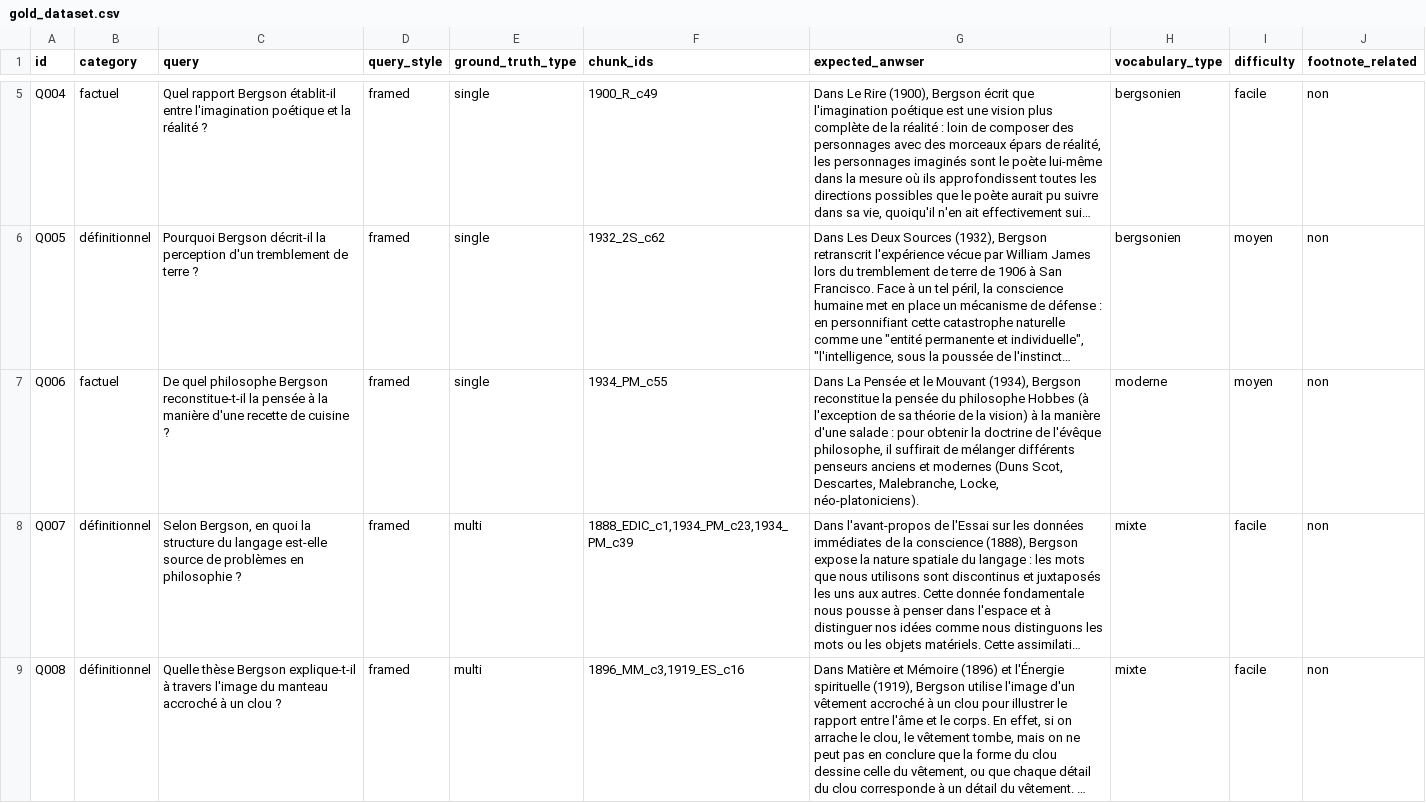
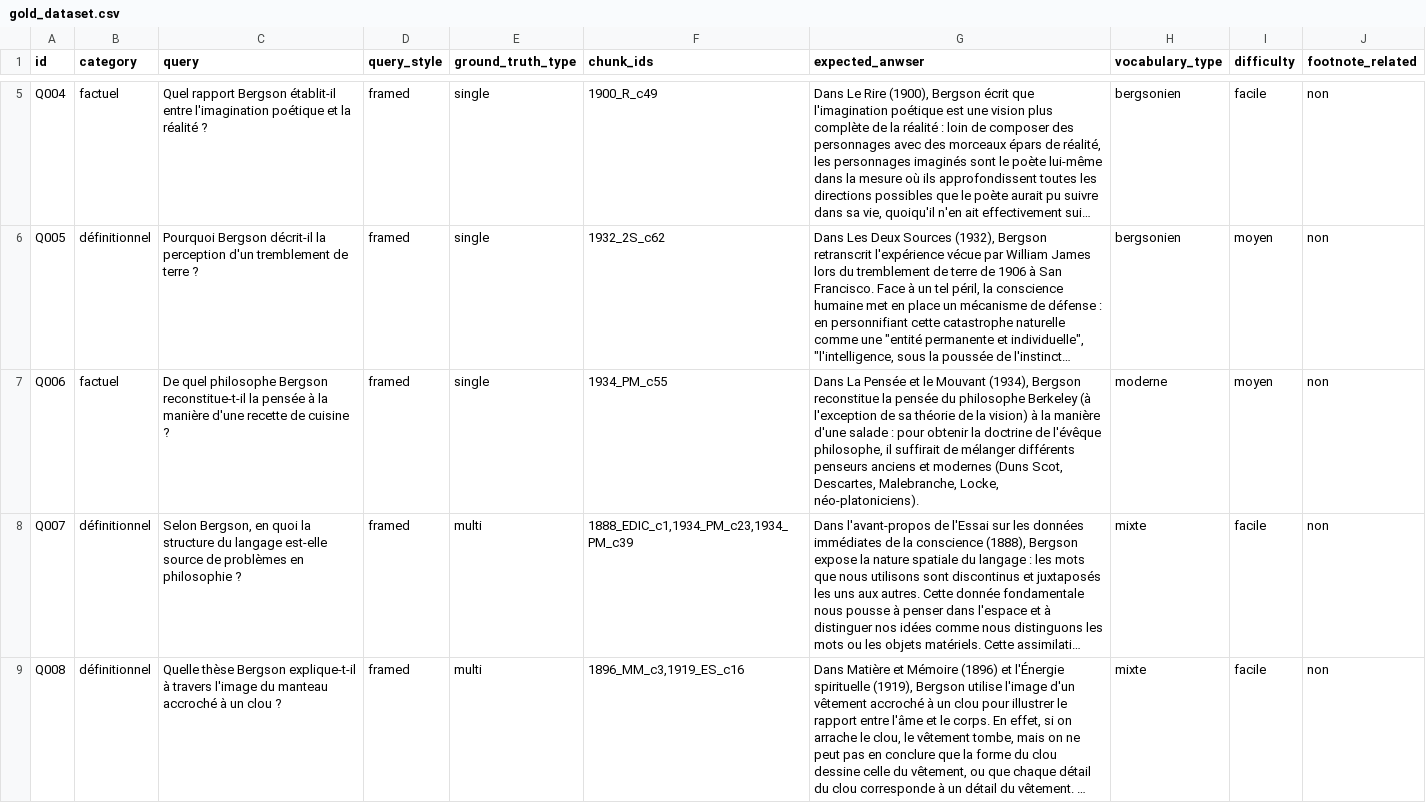
Before and after one commit to johnloque/bergson-rag, a CSV file: eval/gold_dataset.csv, drawn as a sheet; only a part is shown, gaps mark what is left out; long unchanged cells end in …; the diff names each change by its address in the sheet, - before the commit and + after, or states it on an @@ line.

Commit message:
Fixed manual annotation error for Q006 expected answer

```diff
--- a/eval/gold_dataset.csv
+++ b/eval/gold_dataset.csv
-G7 (expected_anwser): …du philosophe Hobbes (à l'exception…
+G7 (expected_anwser): …du philosophe Berkeley (à l'exception…
```
